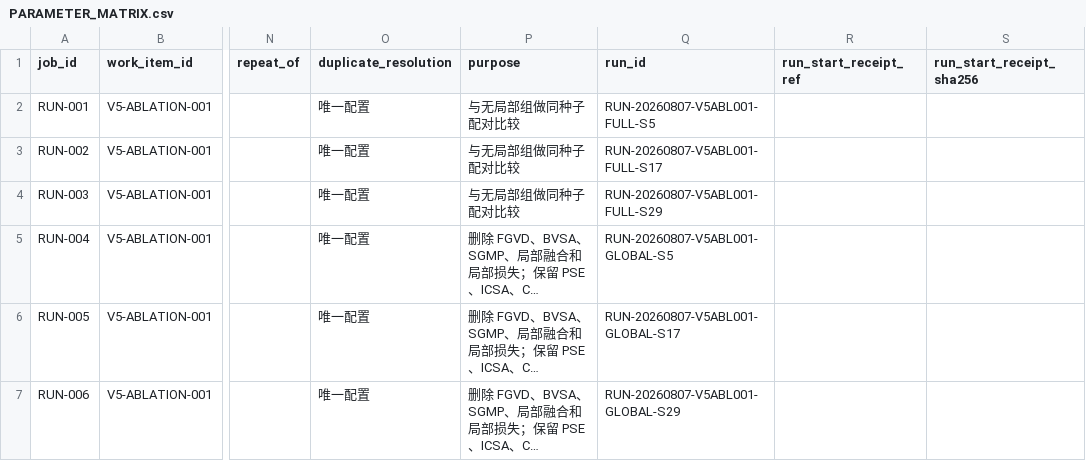
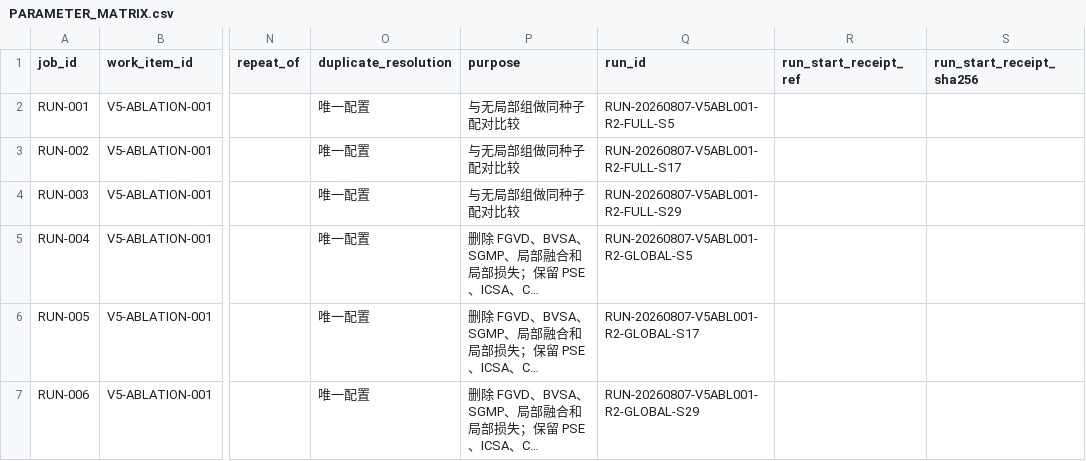
Before and after one commit to GetlotMoney/GTPJ, a CSV file: experiments/v5/ablation/ABLATION-001_local_branch_effect/PARAMETER_MATRIX.csv, drawn as a sheet; only a part is shown, gaps mark what is left out; long unchanged cells end in …; the diff names each change by its address in the sheet, - before the commit and + after, or states it on an @@ line.

```diff
--- a/experiments/v5/ablation/ABLATION-001_local_branch_effect/PARAMETER_MATRIX.csv
+++ b/experiments/v5/ablation/ABLATION-001_local_branch_effect/PARAMETER_MATRIX.csv
-Q2 (run_id): RUN-20260807-V5ABL001-FULL-S5
+Q2 (run_id): RUN-20260807-V5ABL001-R2-FULL-S5
-Q3 (run_id): RUN-20260807-V5ABL001-FULL-S17
+Q3 (run_id): RUN-20260807-V5ABL001-R2-FULL-S17
-Q4 (run_id): RUN-20260807-V5ABL001-FULL-S29
+Q4 (run_id): RUN-20260807-V5ABL001-R2-FULL-S29
-Q5 (run_id): RUN-20260807-V5ABL001-GLOBAL-S5
+Q5 (run_id): RUN-20260807-V5ABL001-R2-GLOBAL-S5
-Q6 (run_id): RUN-20260807-V5ABL001-GLOBAL-S17
+Q6 (run_id): RUN-20260807-V5ABL001-R2-GLOBAL-S17
-Q7 (run_id): RUN-20260807-V5ABL001-GLOBAL-S29
+Q7 (run_id): RUN-20260807-V5ABL001-R2-GLOBAL-S29
```
Also changed, not shown: 13 other files.
